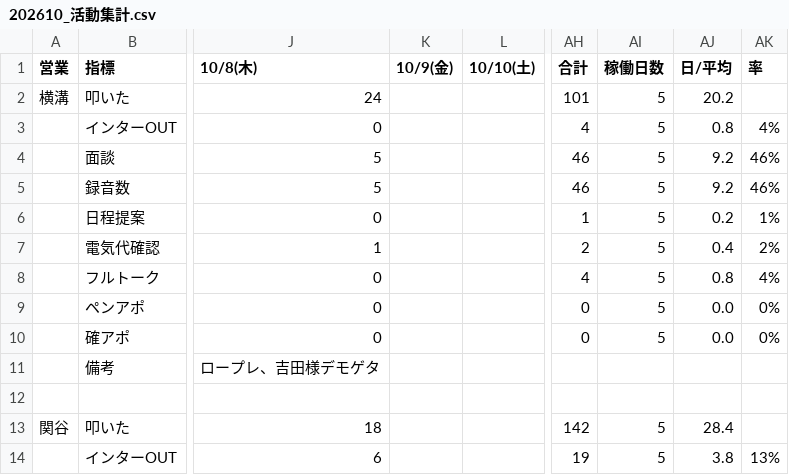
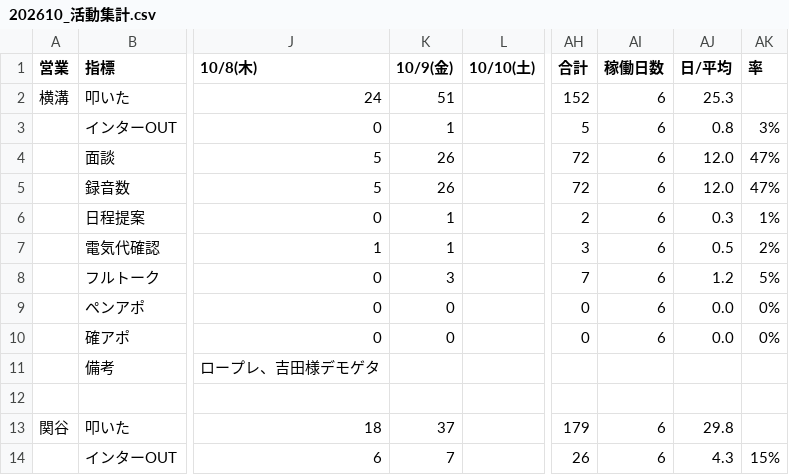
Before and after one commit to shuhei-mori/eiko-report, a CSV file: 202610_活動集計.csv, drawn as a sheet; only a part is shown, gaps mark what is left out; the diff covers the shown part only; the diff names each change by its address in the sheet, - before the commit and + after, or states it on an @@ line.

```diff
--- a/202610_活動集計.csv
+++ b/202610_活動集計.csv
-K2 (10/9(金)): (empty)
+K2 (10/9(金)): 51
-AH2 (合計): 101
+AH2 (合計): 152
-AI2:AI10 (稼働日数): 5
+AI2:AI10 (稼働日数): 6
-AJ2 (日/平均): 20.2
+AJ2 (日/平均): 25.3
-K3 (10/9(金)): (empty)
+K3 (10/9(金)): 1
-AH3 (合計): 4
+AH3 (合計): 5
-AK3 (率): 4%
+AK3 (率): 3%
-K4:K5 (10/9(金)): (empty)
+K4:K5 (10/9(金)): 26
-AH4:AH5 (合計): 46
+AH4:AH5 (合計): 72
-AJ4:AJ5 (日/平均): 9.2
+AJ4:AJ5 (日/平均): 12.0
-AK4:AK5 (率): 46%
+AK4:AK5 (率): 47%
-K6:K7 (10/9(金)): (empty)
+K6:K7 (10/9(金)): 1
-AH6 (合計): 1
+AH6 (合計): 2
-AJ6 (日/平均): 0.2
+AJ6 (日/平均): 0.3
-AH7 (合計): 2
+AH7 (合計): 3
-AJ7 (日/平均): 0.4
+AJ7 (日/平均): 0.5
-K8 (10/9(金)): (empty)
+K8 (10/9(金)): 3
-AH8 (合計): 4
+AH8 (合計): 7
-AJ8 (日/平均): 0.8
+AJ8 (日/平均): 1.2
-AK8 (率): 4%
+AK8 (率): 5%
-K9:K10 (10/9(金)): (empty)
+K9:K10 (10/9(金)): 0
-K13 (10/9(金)): (empty)
+K13 (10/9(金)): 37
-AH13 (合計): 142
+AH13 (合計): 179
-AI13:AI14 (稼働日数): 5
+AI13:AI14 (稼働日数): 6
-AJ13 (日/平均): 28.4
+AJ13 (日/平均): 29.8
-K14 (10/9(金)): (empty)
+K14 (10/9(金)): 7
-AH14 (合計): 19
+AH14 (合計): 26
-AJ14 (日/平均): 3.8
+AJ14 (日/平均): 4.3
-AK14 (率): 13%
+AK14 (率): 15%
```
Also changed, not shown: 101 edited cells elsewhere in this file, 202610_活動集計_逆.csv, katsudou.csv, 13 other files.
